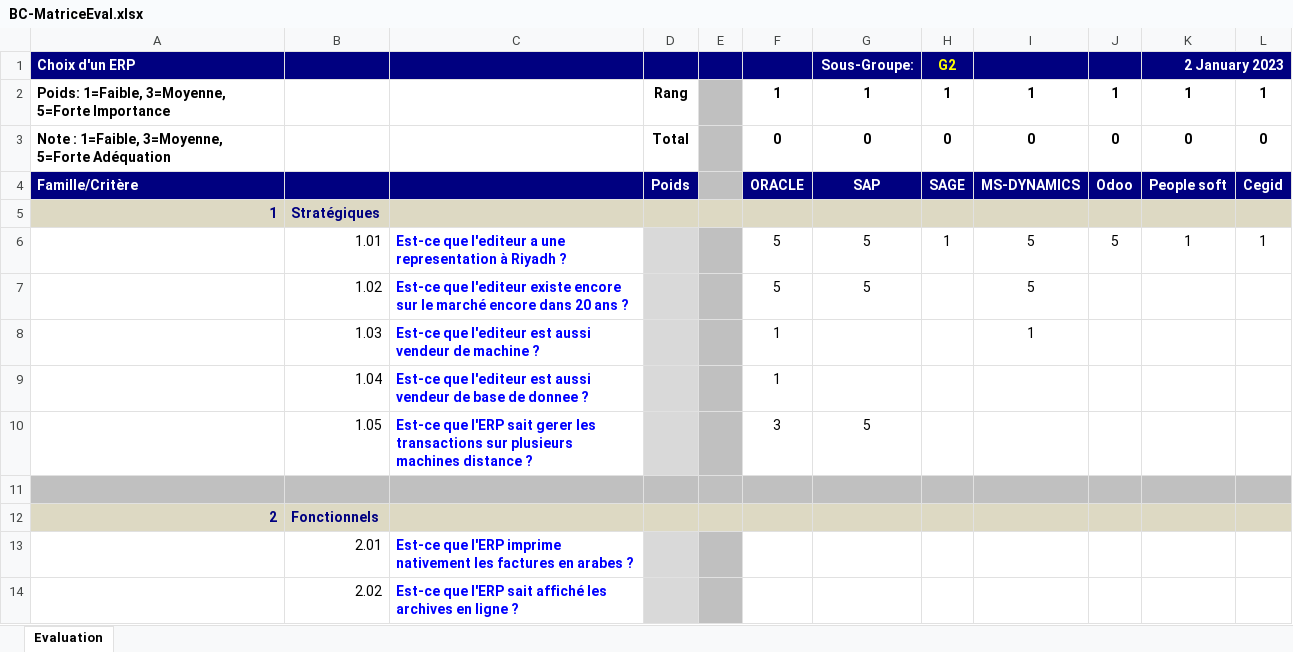
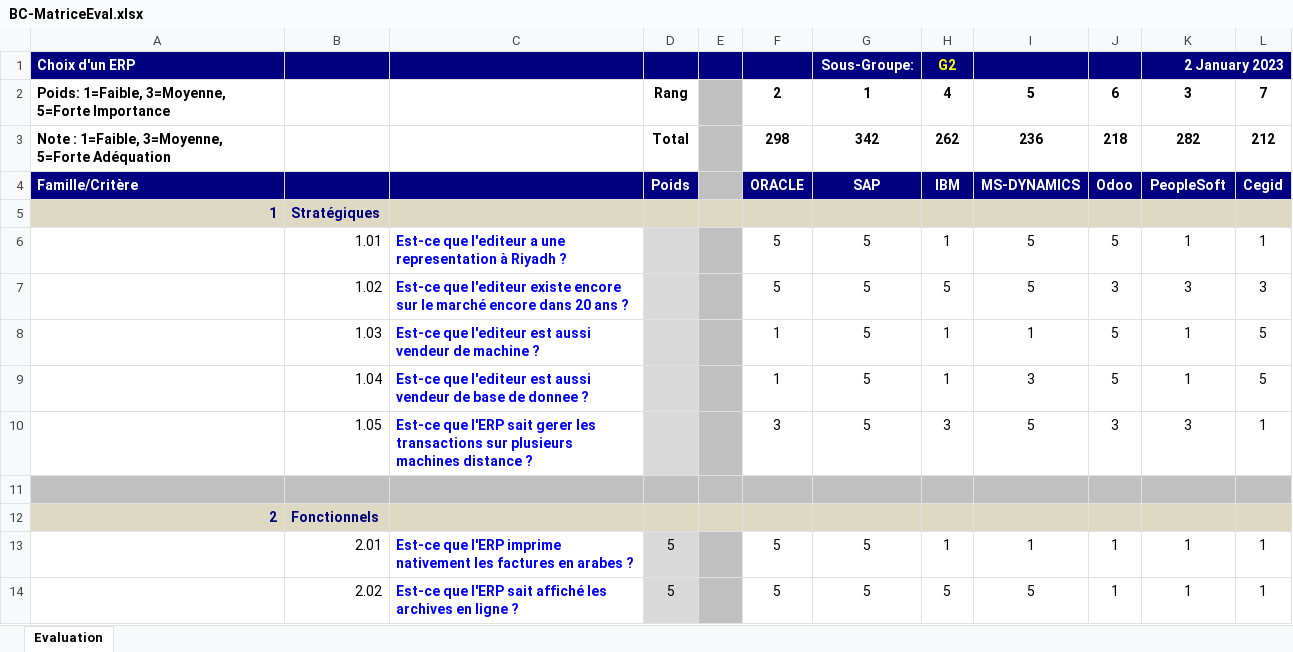
Before and after one commit to aelwardi/erp_miage, an Excel workbook: Miage-Rabat/BC-MatriceEval.xlsx, sheet Evaluation, drawn as a sheet; only a part is shown; values as stored, in another font and other column widths than the file's, no borders; conditional formats not drawn; removed rows and columns are numbered as before the commit, all else as after; the diff covers the shown part only; the diff names each change by its address in the sheet, - before the commit and + after, or states it on an @@ line.

```diff
--- a/Miage-Rabat/BC-MatriceEval.xlsx (sheet Evaluation)
+++ b/Miage-Rabat/BC-MatriceEval.xlsx (sheet Evaluation)
-row 2: Poids: 1=Faible, 3=Moyenne, 5=Forte Importance |  |  | Rang |  | 1 | 1 | 1 | 1 | 1 | 1 | 1
-row 3: Note : 1=Faible, 3=Moyenne, 5=Forte Adéquation |  |  | Total |  | 0 | 0 | 0 | 0 | 0 | 0 | 0
+row 2: Poids: 1=Faible, 3=Moyenne, 5=Forte Importance |  |  | Rang |  | 2 | 1 | 4 | 5 | 6 | 3 | 7
+row 3: Note : 1=Faible, 3=Moyenne, 5=Forte Adéquation |  |  | Total |  | 298 | 342 | 262 | 236 | 218 | 282 | 212
-H4: SAGE
+H4: IBM
-K4: People soft
+K4: PeopleSoft
-H7: (empty)
+H7: 5
-J7: (empty)
+J7: 3
-K7: (empty)
+K7: 3
-L7: (empty)
+L7: 3
-G8:G9: (empty)
+G8:G9: 5
-H8:H9: (empty)
+H8:H9: 1
-J8:J9: (empty)
+J8:J9: 5
-K8:K9: (empty)
+K8:K9: 1
-L8:L9: (empty)
+L8:L9: 5
-I9: (empty)
+I9: 3
-H10: (empty)
+H10: 3
-I10: (empty)
+I10: 5
-J10: (empty)
+J10: 3
-K10: (empty)
+K10: 3
-L10: (empty)
+L10: 1
-D13:D14: (empty)
+D13:D14: 5
-F13:F14: (empty)
+F13:F14: 5
-G13:G14: (empty)
+G13:G14: 5
-H13: (empty)
+H13: 1
-I13: (empty)
+I13: 1
-J13:J14: (empty)
+J13:J14: 1
-K13:K14: (empty)
+K13:K14: 1
-L13:L14: (empty)
+L13:L14: 1
-H14: (empty)
+H14: 5
-I14: (empty)
+I14: 5
```
Also changed, not shown: 1 added row, 1 removed row and 140 edited cells elsewhere in this sheet, 1 other file.
